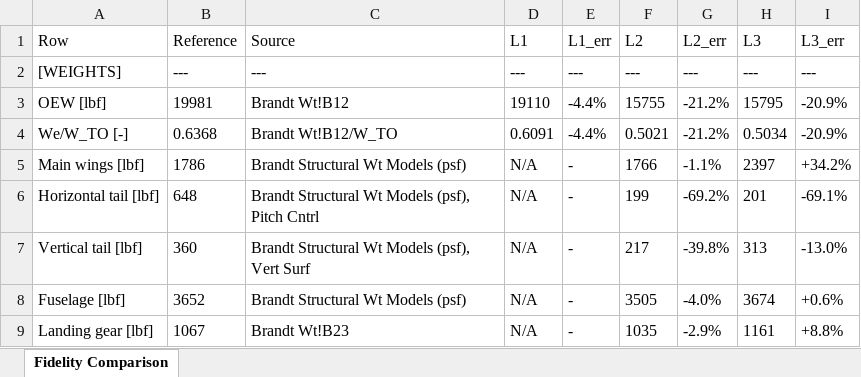
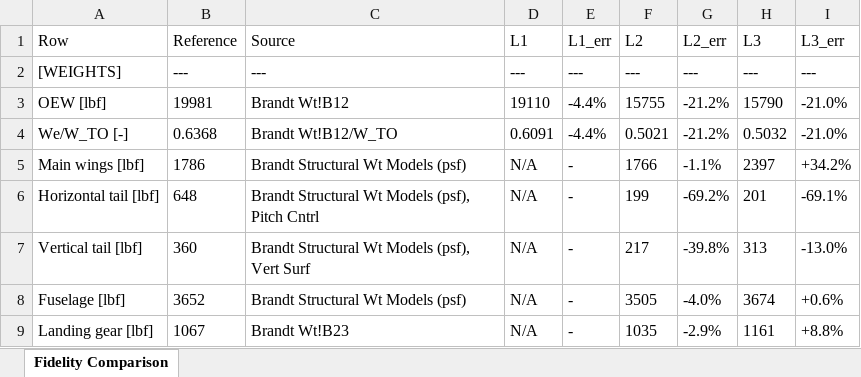
Before and after one commit to Idopt-Lab/air-vehicle-design, an Excel workbook: air_vehicle_design/sizing/examples/F16A/fidelity_comparison.xlsx, sheet Fidelity Comparison, drawn as a sheet; only a part is shown; values as stored, in another font and other column widths than the file's, no borders; the diff covers the shown part only; the diff names each change by its address in the sheet, - before the commit and + after, or states it on an @@ line.

Commit message:
sizing/reporting: update aero comparison reports for L2's new LEF term
aerodynamics_brandt_comparison.m's "CLmax takeoff/landing (L2 flap)" rows
and note text claimed "no slat at L2" -- now false. Relabel to "L2
flap+slat", update the notes to point at the fidelity-gap closure, and
regenerate the committed JSON/Markdown outputs from a live run.

fidelity_comparison.m's high-lift-device legend described L2 as "flap
only" and L3 as the one that "adds the LE slat" -- rewritten to describe
both levels as sharing identical flaperon/LEF formulas via the injected
ControlSurfaceSizer, with only the gear-drag buildup remaining L3-exclusive.
Regenerated the committed JSON/Excel outputs from a live run.

```diff
--- a/air_vehicle_design/sizing/examples/F16A/fidelity_comparison.xlsx (sheet Fidelity Comparison)
+++ b/air_vehicle_design/sizing/examples/F16A/fidelity_comparison.xlsx (sheet Fidelity Comparison)
-H3 (L3): 15795
+H3 (L3): 15790
-I3:I4 (L3_err): -20.9%
+I3:I4 (L3_err): -21.0%
-H4 (L3): 0.5034
+H4 (L3): 0.5032
```
Also changed, not shown: 34 edited cells elsewhere in this sheet, 5 other files.
